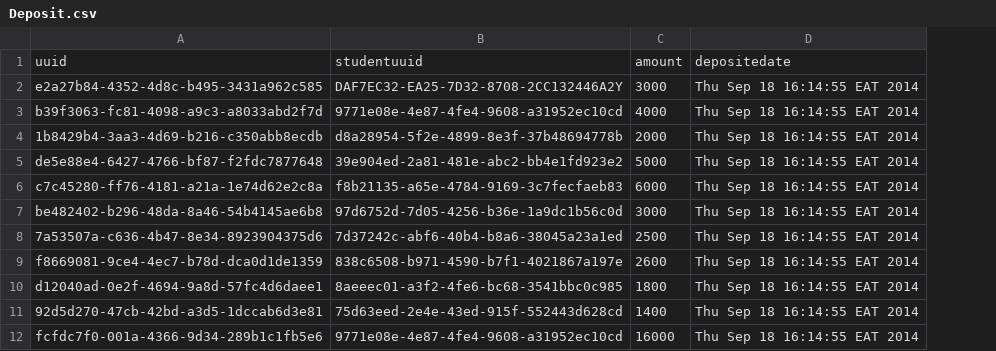
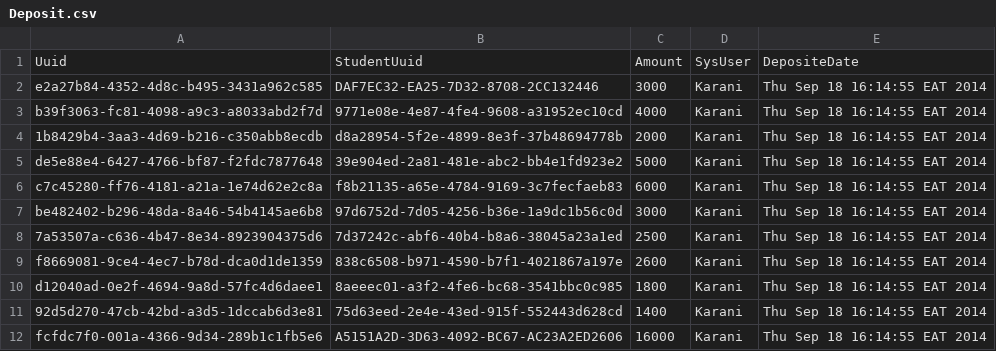
Before and after one commit to santosh991/School, a CSV file: webapp/etc/sql/data/Deposit.csv, drawn as a sheet; removed rows and columns are numbered as before the commit, all else as after; the diff names each change by its address in the sheet, - before the commit and + after, or states it on an @@ line.

```diff
--- a/webapp/etc/sql/data/Deposit.csv
+++ b/webapp/etc/sql/data/Deposit.csv
+column D, rows 2-12: all Karani
-row 1: uuid | studentuuid | amount | depositedate
+row 1: Uuid | StudentUuid | Amount | SysUser | DepositeDate
-B2: DAF7EC32-EA25-7D32-8708-2CC132446A2Y
+B2: DAF7EC32-EA25-7D32-8708-2CC132446
-B12: 9771e08e-4e87-4fe4-9608-a31952ec10cd
+B12: A5151A2D-3D63-4092-BC67-AC23A2ED2606
```
Also changed, not shown: webapp/etc/sql/data/ClassRoom.csv, webapp/etc/sql/data/StudentPrimary.csv, 43 other files.
